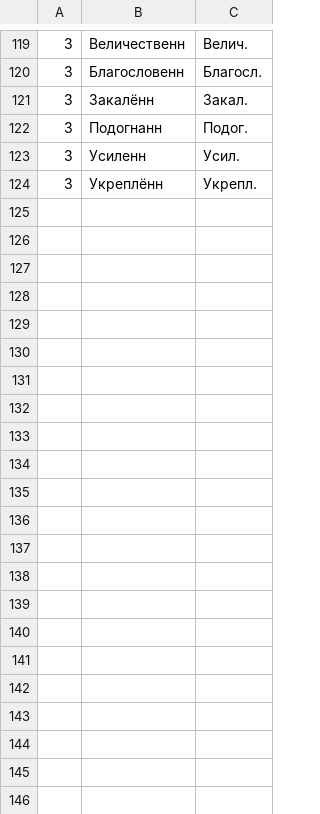
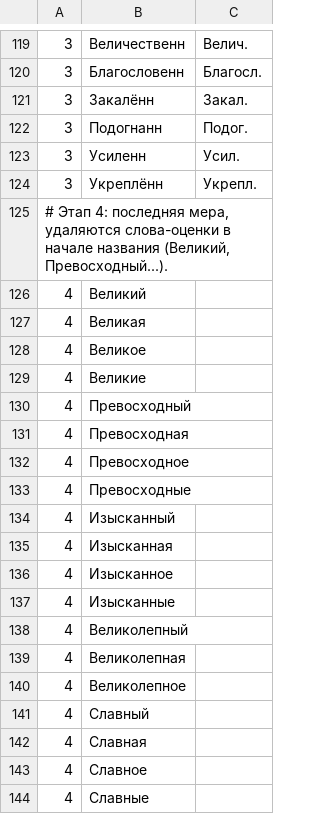
Before and after one commit to tverzar/twa-ru-localization, a TSV file: translations/abbreviations.tsv, drawn as a sheet; only a part is shown, gaps mark what is left out; the diff covers the shown part only; the diff names each change by its address in the sheet, - before the commit and + after, or states it on an @@ line.

```diff
--- a/translations/abbreviations.tsv
+++ b/translations/abbreviations.tsv
+row 125: # Этап 4: последняя мера, удаляются слова-оценки в начале названия (Великий, Превосходный...).
+row 126: 4 | Великий
+row 127: 4 | Великая
+row 128: 4 | Великое
+row 129: 4 | Великие
+row 130: 4 | Превосходный
+row 131: 4 | Превосходная
+row 132: 4 | Превосходное
+row 133: 4 | Превосходные
+row 134: 4 | Изысканный
+row 135: 4 | Изысканная
+row 136: 4 | Изысканное
+row 137: 4 | Изысканные
+row 138: 4 | Великолепный
+row 139: 4 | Великолепная
+row 140: 4 | Великолепное
+row 141: 4 | Славный
+row 142: 4 | Славная
+row 143: 4 | Славное
+row 144: 4 | Славные
```
Also changed, not shown: 67 added rows elsewhere in this file, translations/ru/arena_consumables.tsv, translations/ru/land_units.tsv, 20 other files.
